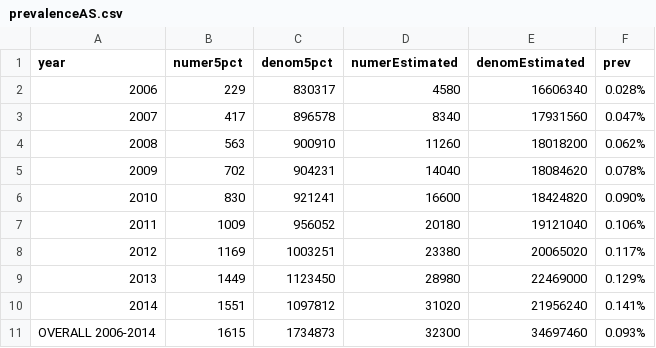
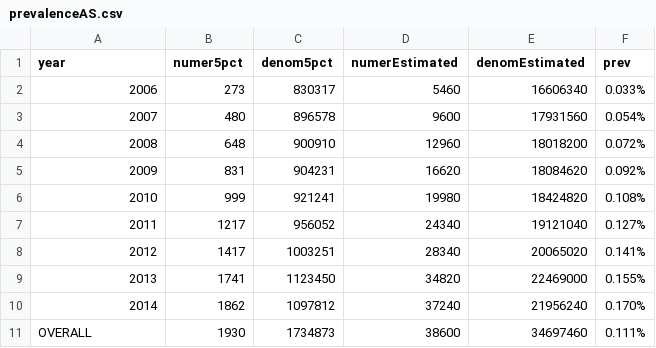
Before and after one commit to benjamin-chan/AS, a CSV file: data/processed/prevalenceAS.csv, drawn as a sheet.

Commit message:
Change numerator to 1+ rheumatologist diagnosis

```diff
--- a/data/processed/prevalenceAS.csv
+++ b/data/processed/prevalenceAS.csv
@@ -1,11 +1,11 @@
 year,numer5pct,denom5pct,numerEstimated,denomEstimated,prev
-2006,229,830317,4580,16606340,0.028%
-2007,417,896578,8340,17931560,0.047%
-2008,563,900910,11260,18018200,0.062%
-2009,702,904231,14040,18084620,0.078%
-2010,830,921241,16600,18424820,0.090%
-2011,1009,956052,20180,19121040,0.106%
-2012,1169,1003251,23380,20065020,0.117%
-2013,1449,1123450,28980,22469000,0.129%
-2014,1551,1097812,31020,21956240,0.141%
-OVERALL 2006-2014,1615,1734873,32300,34697460,0.093%
+2006,273,830317,5460,16606340,0.033%
+2007,480,896578,9600,17931560,0.054%
+2008,648,900910,12960,18018200,0.072%
+2009,831,904231,16620,18084620,0.092%
+2010,999,921241,19980,18424820,0.108%
+2011,1217,956052,24340,19121040,0.127%
+2012,1417,1003251,28340,20065020,0.141%
+2013,1741,1123450,34820,22469000,0.155%
+2014,1862,1097812,37240,21956240,0.170%
+OVERALL,1930,1734873,38600,34697460,0.111%
```
Also changed, not shown: 3 other files.
